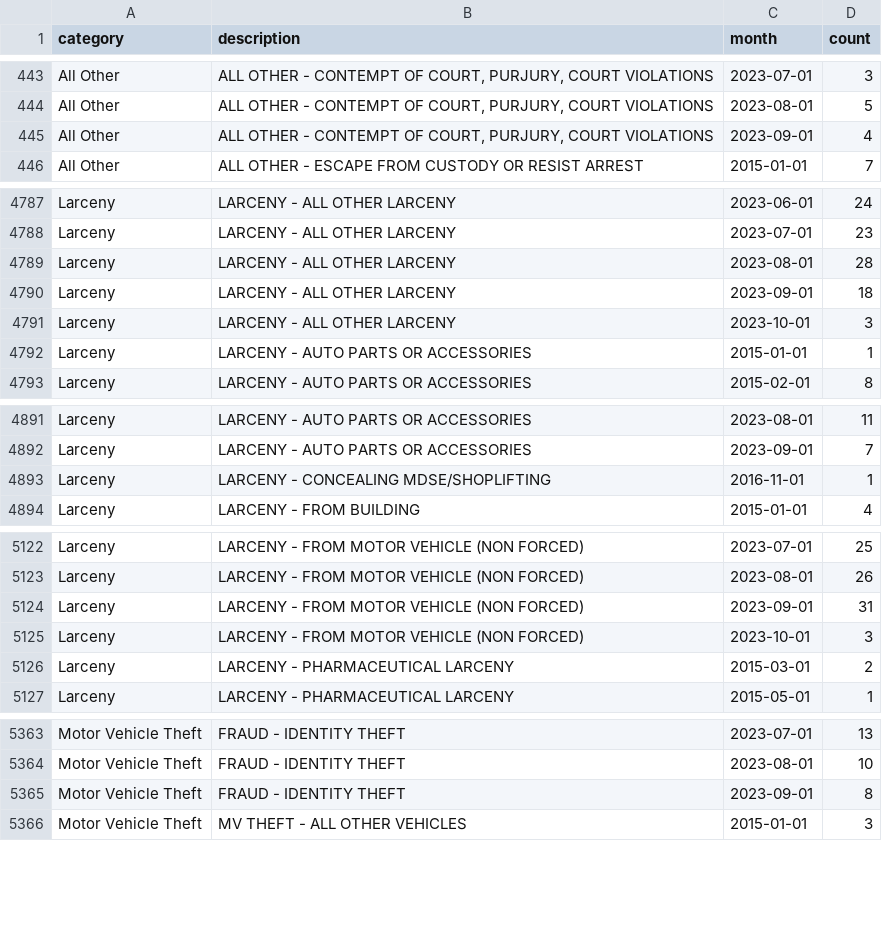
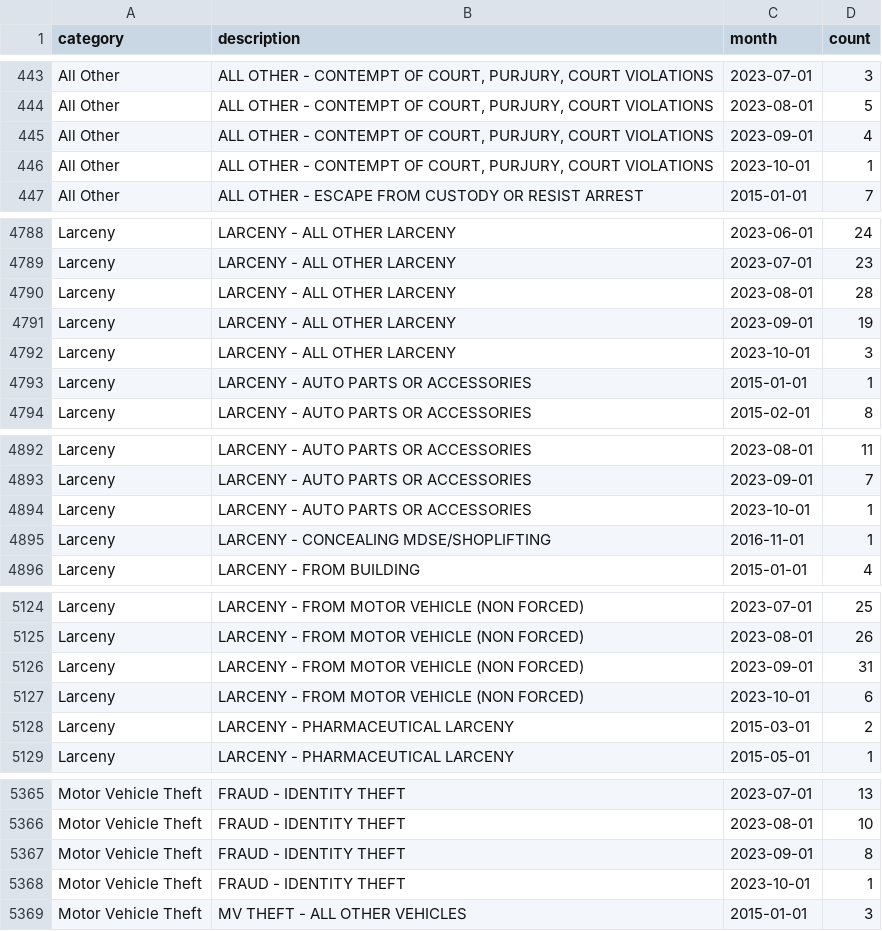
Before and after one commit to abcotvdata/safetytracker_cary, a CSV file: data/output/monthly/citywide_detailed_monthly.csv, drawn as a sheet; only a part is shown, gaps mark what is left out; the diff covers the shown part only.

Commit message:
New crime data collected

```diff
--- a/data/output/monthly/citywide_detailed_monthly.csv
+++ b/data/output/monthly/citywide_detailed_monthly.csv
@@ -445,2 +445,3 @@ All Other,"ALL OTHER - CONTEMPT OF COURT, PURJURY, COURT VIOLATIONS",2023-08-01,
 All Other,"ALL OTHER - CONTEMPT OF COURT, PURJURY, COURT VIOLATIONS",2023-09-01,4
+All Other,"ALL OTHER - CONTEMPT OF COURT, PURJURY, COURT VIOLATIONS",2023-10-01,1
 All Other,ALL OTHER - ESCAPE FROM CUSTODY OR RESIST ARREST,2015-01-01,7
@@ -4789,3 +4790,3 @@ Larceny,LARCENY - ALL OTHER LARCENY,2023-07-01,23
 Larceny,LARCENY - ALL OTHER LARCENY,2023-08-01,28
-Larceny,LARCENY - ALL OTHER LARCENY,2023-09-01,18
+Larceny,LARCENY - ALL OTHER LARCENY,2023-09-01,19
 Larceny,LARCENY - ALL OTHER LARCENY,2023-10-01,3
@@ -4892,2 +4893,3 @@ Larceny,LARCENY - AUTO PARTS OR ACCESSORIES,2023-08-01,11
 Larceny,LARCENY - AUTO PARTS OR ACCESSORIES,2023-09-01,7
+Larceny,LARCENY - AUTO PARTS OR ACCESSORIES,2023-10-01,1
 Larceny,LARCENY - CONCEALING MDSE/SHOPLIFTING,2016-11-01,1
@@ -5124,3 +5126,3 @@ Larceny,LARCENY - FROM MOTOR VEHICLE (NON FORCED),2023-08-01,26
 Larceny,LARCENY - FROM MOTOR VEHICLE (NON FORCED),2023-09-01,31
-Larceny,LARCENY - FROM MOTOR VEHICLE (NON FORCED),2023-10-01,3
+Larceny,LARCENY - FROM MOTOR VEHICLE (NON FORCED),2023-10-01,6
 Larceny,LARCENY - PHARMACEUTICAL LARCENY,2015-03-01,2
@@ -5365,2 +5367,3 @@ Motor Vehicle Theft,FRAUD - IDENTITY THEFT,2023-08-01,10
 Motor Vehicle Theft,FRAUD - IDENTITY THEFT,2023-09-01,8
+Motor Vehicle Theft,FRAUD - IDENTITY THEFT,2023-10-01,1
 Motor Vehicle Theft,MV THEFT - ALL OTHER VEHICLES,2015-01-01,3
```
Also changed, not shown: 2 edited cells elsewhere in this file, data/output/city/citywide_category.csv, data/output/city/citywide_detailed.csv, 32 other files.
